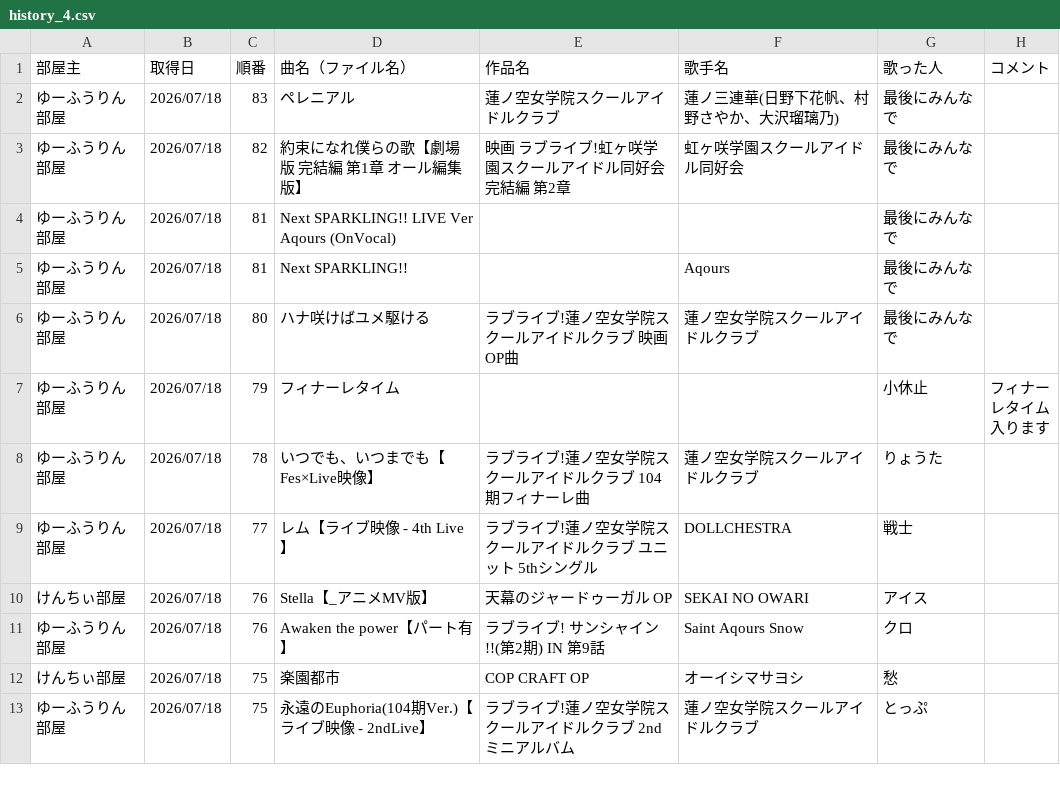
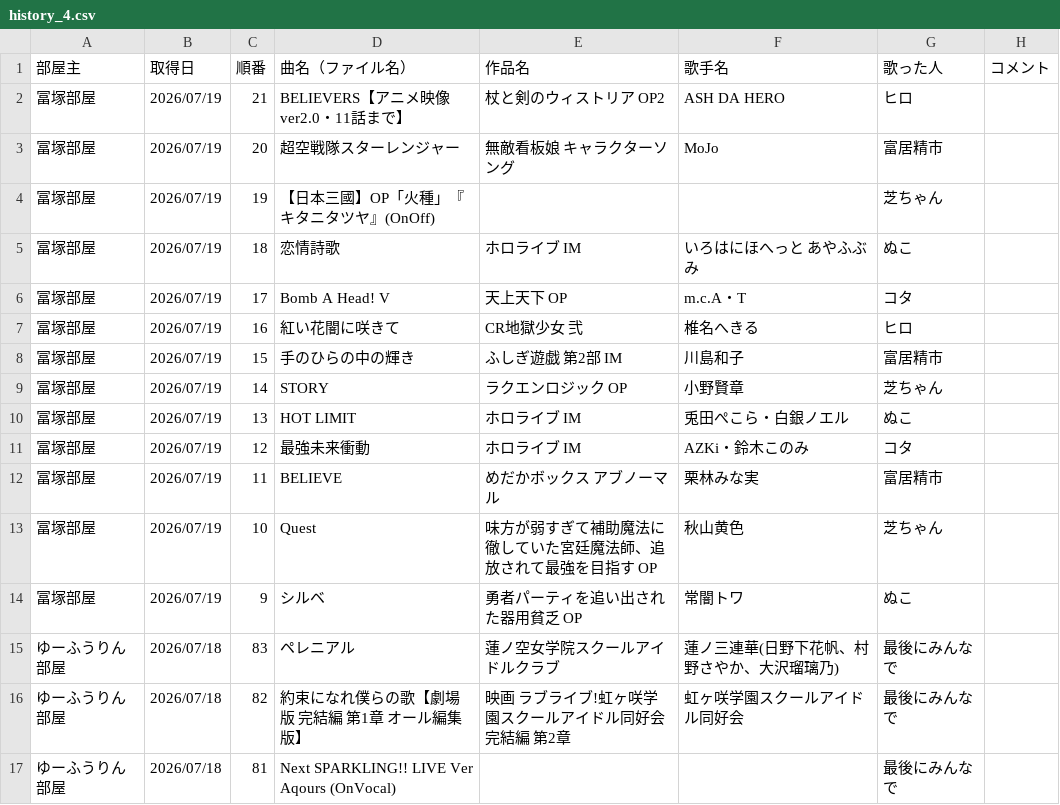
Before and after one commit to hachi515/karaoke_setlist, a CSV file: history_4.csv, drawn as a sheet; only a part is shown; the shorter side is filled out with more unchanged rows.

```diff
--- a/history_4.csv
+++ b/history_4.csv
@@ -1,2 +1,15 @@
 部屋主,取得日,順番,曲名（ファイル名）,作品名,歌手名,歌った人,コメント
+冨塚部屋,2026/07/19,21,BELIEVERS【アニメ映像ver2.0・11話まで】,杖と剣のウィストリア OP2,ASH DA HERO,ヒロ,
+冨塚部屋,2026/07/19,20,超空戦隊スターレンジャー,無敵看板娘 キャラクターソング,MoJo,富居精市,
+冨塚部屋,2026/07/19,19,【日本三國】OP「火種」『キタニタツヤ』(OnOff),,,芝ちゃん,
+冨塚部屋,2026/07/19,18,恋情詩歌,ホロライブ IM,いろはにほへっと あやふぶみ,ぬこ,
+冨塚部屋,2026/07/19,17,Bomb A Head! V,天上天下 OP,m.c.A・T,コタ,
+冨塚部屋,2026/07/19,16,紅い花闇に咲きて,CR地獄少女 弐,椎名へきる,ヒロ,
+冨塚部屋,2026/07/19,15,手のひらの中の輝き,ふしぎ遊戯 第2部 IM,川島和子,富居精市,
+冨塚部屋,2026/07/19,14,STORY,ラクエンロジック OP,小野賢章,芝ちゃん,
+冨塚部屋,2026/07/19,13,HOT LIMIT,ホロライブ IM,兎田ぺこら・白銀ノエル,ぬこ,
+冨塚部屋,2026/07/19,12,最強未来衝動,ホロライブ IM,AZKi・鈴木このみ,コタ,
+冨塚部屋,2026/07/19,11,BELIEVE,めだかボックス アブノーマル,栗林みな実,富居精市,
+冨塚部屋,2026/07/19,10,Quest,味方が弱すぎて補助魔法に徹していた宮廷魔法師、追放されて最強を目指す OP,秋山黄色,芝ちゃん,
+冨塚部屋,2026/07/19,9,シルベ,勇者パーティを追い出された器用貧乏 OP,常闇トワ,ぬこ,
 ゆーふうりん部屋,2026/07/18,83,ペレニアル,蓮ノ空女学院スクールアイドルクラブ,蓮ノ三連華(日野下花帆、村野さやか、大沢瑠璃乃),最後にみんなで,
```
Also changed, not shown: 2 other files.
